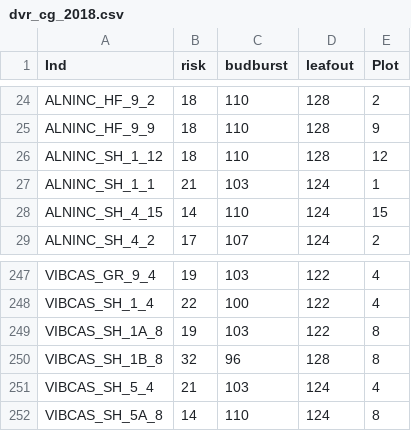
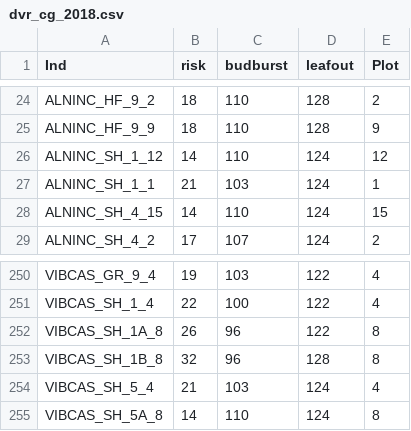
Before and after one commit to cchambe12/CGtraits, a CSV file: analyses/output/dvr_cg_2018.csv, drawn as a sheet; only a part is shown, gaps mark what is left out; the diff covers the shown part only.

```diff
--- a/analyses/output/dvr_cg_2018.csv
+++ b/analyses/output/dvr_cg_2018.csv
@@ -25,3 +25,3 @@
 "ALNINC_HF_9_9","18",110,128,9
-"ALNINC_SH_1_12","18",110,128,12
+"ALNINC_SH_1_12","14",110,124,12
 "ALNINC_SH_1_1","21",103,124,1
@@ -248,3 +251,3 @@
 "VIBCAS_SH_1_4","22",100,122,4
-"VIBCAS_SH_1A_8","19",103,122,8
+"VIBCAS_SH_1A_8","26",96,122,8
 "VIBCAS_SH_1B_8","32",96,128,8
```
Also changed, not shown: 3 added rows and 24 edited cells elsewhere in this file, 1 other file.
